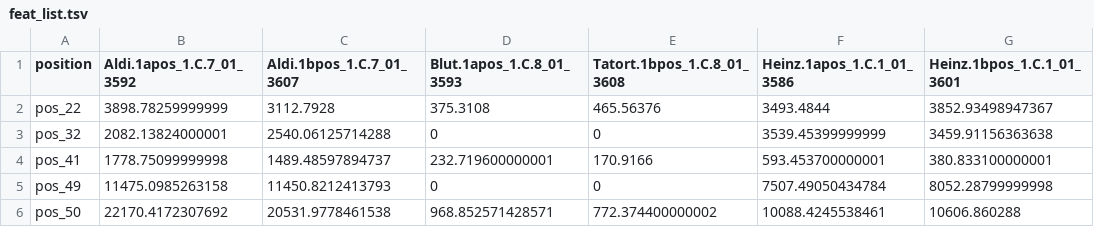
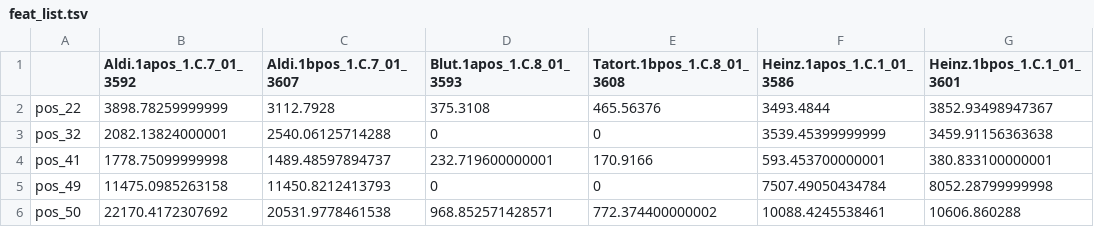
Before and after one commit to ipb-halle/biobyte, a TSV file: feat_list.tsv, drawn as a sheet; only a part is shown; the diff names each change by its address in the sheet, - before the commit and + after, or states it on an @@ line.

```diff
--- a/feat_list.tsv
+++ b/feat_list.tsv
-A1: position
+A1: (empty)
```
Also changed, not shown: feat_list_ketchup.tsv, 4 other files.
